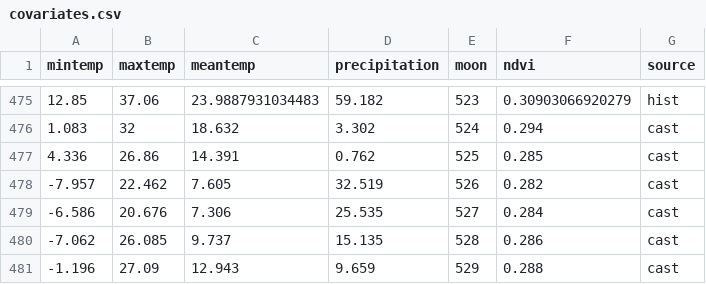
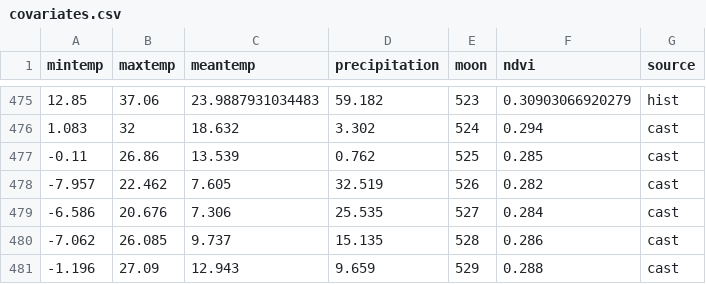
Before and after one commit to weecology/portal-forecasts, a CSV file: data/covariates.csv, drawn as a sheet; only a part is shown, gaps mark what is left out.

```diff
--- a/data/covariates.csv
+++ b/data/covariates.csv
@@ -476,3 +476,3 @@
 1.083,32,18.632,3.302,524,0.294,"cast"
-4.336,26.86,14.391,0.762,525,0.285,"cast"
+-0.11,26.86,13.539,0.762,525,0.285,"cast"
 -7.957,22.462,7.605,32.519,526,0.282,"cast"
```
Also changed, not shown: data/covariate_casts.csv, 7 other files.
